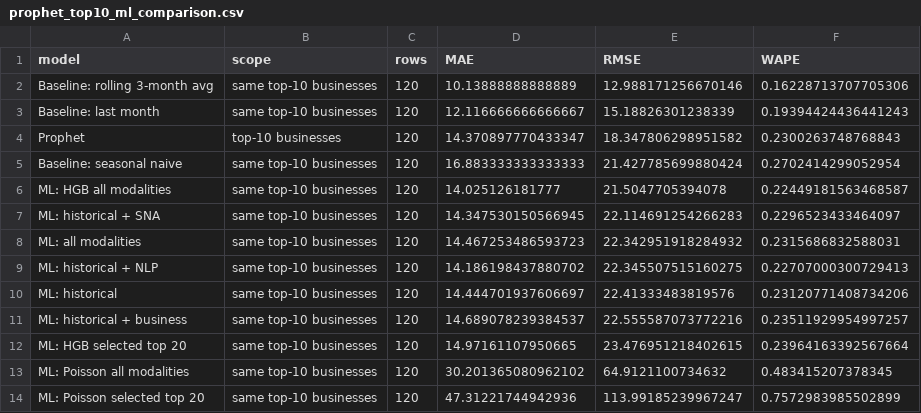
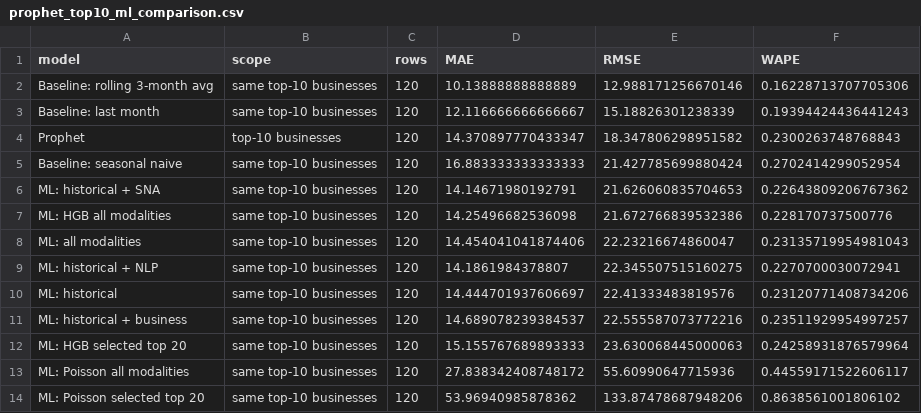
Before and after one commit to MehdiHellall/community-forecasting-yelp, a CSV file: outputs/prophet_top10_ml_comparison.csv, drawn as a sheet.

```diff
--- a/outputs/prophet_top10_ml_comparison.csv
+++ b/outputs/prophet_top10_ml_comparison.csv
@@ -5,10 +5,10 @@ Prophet,top-10 businesses,120,14.370897770433347,18.347806298951582,0.2300263748
 Baseline: seasonal naive,same top-10 businesses,120,16.883333333333333,21.427785699880424,0.2702414299052954
-ML: HGB all modalities,same top-10 businesses,120,14.025126181777,21.5047705394078,0.22449181563468587
-ML: historical + SNA,same top-10 businesses,120,14.347530150566945,22.114691254266283,0.2296523433464097
-ML: all modalities,same top-10 businesses,120,14.467253486593723,22.342951918284932,0.2315686832588031
-ML: historical + NLP,same top-10 businesses,120,14.186198437880702,22.345507515160275,0.22707000300729413
+ML: historical + SNA,same top-10 businesses,120,14.14671980192791,21.626060835704653,0.22643809206767362
+ML: HGB all modalities,same top-10 businesses,120,14.25496682536098,21.672766839532386,0.228170737500776
+ML: all modalities,same top-10 businesses,120,14.454041041874406,22.23216674860047,0.23135719954981043
+ML: historical + NLP,same top-10 businesses,120,14.1861984378807,22.345507515160275,0.2270700030072941
 ML: historical,same top-10 businesses,120,14.444701937606697,22.41333483819576,0.23120771408734206
 ML: historical + business,same top-10 businesses,120,14.689078239384537,22.555587073772216,0.23511929954997257
-ML: HGB selected top 20,same top-10 businesses,120,14.97161107950665,23.476951218402615,0.23964163392567664
-ML: Poisson all modalities,same top-10 businesses,120,30.201365080962102,64.9121100734632,0.483415207378345
-ML: Poisson selected top 20,same top-10 businesses,120,47.31221744942936,113.99185239967247,0.7572983985502899
+ML: HGB selected top 20,same top-10 businesses,120,15.155767689893333,23.630068445000063,0.24258931876579964
+ML: Poisson all modalities,same top-10 businesses,120,27.838342408748172,55.60990647715936,0.44559171522606117
+ML: Poisson selected top 20,same top-10 businesses,120,53.96940985878362,133.87478687948206,0.8638561001806102
```
Also changed, not shown: outputs/attention_pulse_calibration.csv, outputs/attention_pulse_case_studies.csv, 45 other files.
